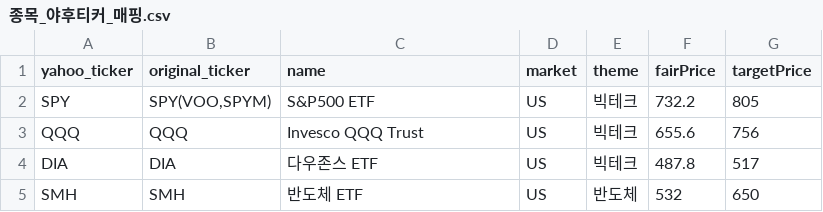
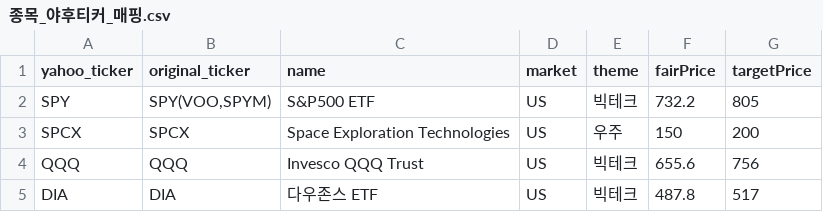
Before and after one commit to 990501s-design/stock-supporter, a CSV file: 종목_야후티커_매핑.csv, drawn as a sheet; only a part is shown; the shorter side is filled out with more unchanged rows; the diff names each change by its address in the sheet, - before the commit and + after, or states it on an @@ line.

Commit message:
$1,000단위 콤마 표기, 종목→포트폴리오 바로추가 버튼, SPCX 종목 추가
- 달러 가격/평가금액 표시에 천단위 콤마 적용 (fmtUsdNum)
- 종목 리스트 즐겨찾기 옆에 지갑 버튼 추가: 수량·매입단가 입력만으로 포트폴리오에 바로 추가
- SPCX(Space Exploration Technologies) 종목 추가, 적정주가 150 / 목표주가 200
- yfinance로 전체 177개 종목 가격/RSI/차트/ETF구성/환율 최신화

```diff
--- a/종목_야후티커_매핑.csv
+++ b/종목_야후티커_매핑.csv
+row 3: SPCX | SPCX | Space Exploration Technologies | US | 우주 | 150 | 200
```
Also changed, not shown: 1 other file.
